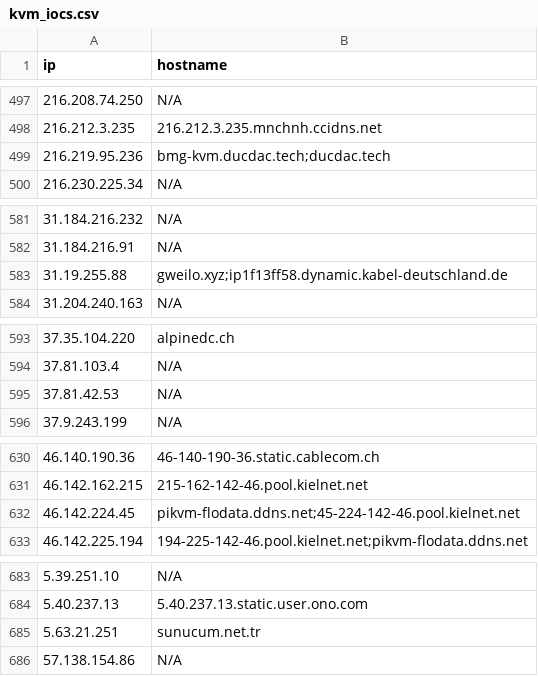
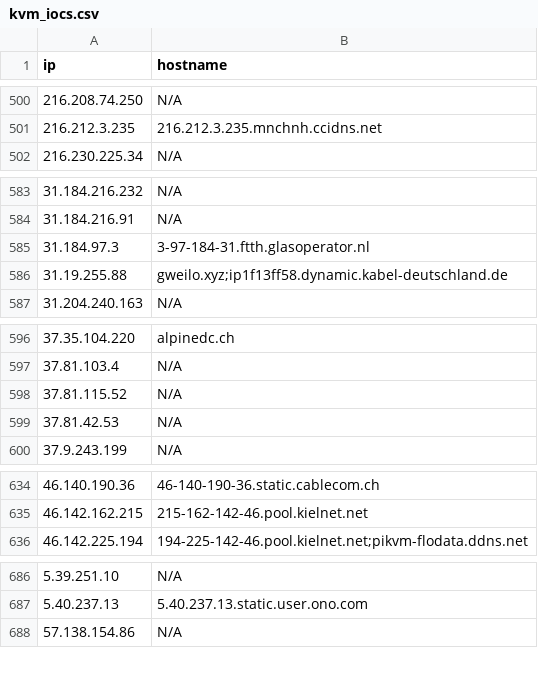
Before and after one commit to u5506878717-glitch/IP-KVM-IPs, a CSV file: kvm_iocs.csv, drawn as a sheet; only a part is shown, gaps mark what is left out; the diff covers the shown part only.

```diff
--- a/kvm_iocs.csv
+++ b/kvm_iocs.csv
@@ -498,3 +501,2 @@ ip,hostname
 216.212.3.235,216.212.3.235.mnchnh.ccidns.net
-216.219.95.236,bmg-kvm.ducdac.tech;ducdac.tech
 216.230.225.34,N/A
@@ -582,2 +584,3 @@ ip,hostname
 31.184.216.91,N/A
+31.184.97.3,3-97-184-31.ftth.glasoperator.nl
 31.19.255.88,gweilo.xyz;ip1f13ff58.dynamic.kabel-deutschland.de
@@ -594,2 +597,3 @@ ip,hostname
 37.81.103.4,N/A
+37.81.115.52,N/A
 37.81.42.53,N/A
@@ -631,3 +635,2 @@ ip,hostname
 46.142.162.215,215-162-142-46.pool.kielnet.net
-46.142.224.45,pikvm-flodata.ddns.net;45-224-142-46.pool.kielnet.net
 46.142.225.194,194-225-142-46.pool.kielnet.net;pikvm-flodata.ddns.net
@@ -684,3 +687,2 @@ ip,hostname
 5.40.237.13,5.40.237.13.static.user.ono.com
-5.63.21.251,sunucum.net.tr
 57.138.154.86,N/A
```
Also changed, not shown: 19 added rows and 4 removed rows elsewhere in this file.
